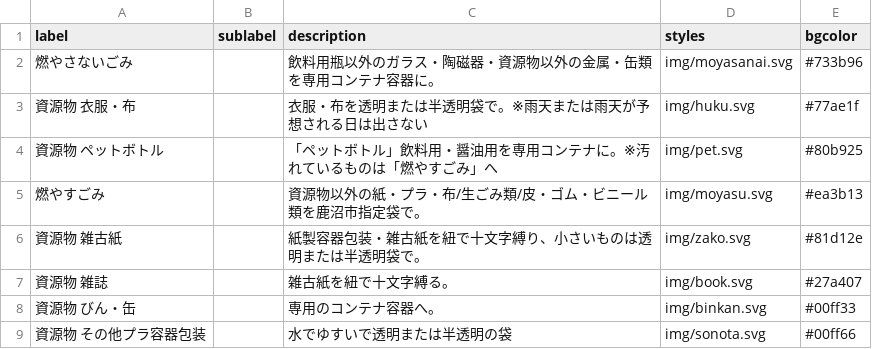
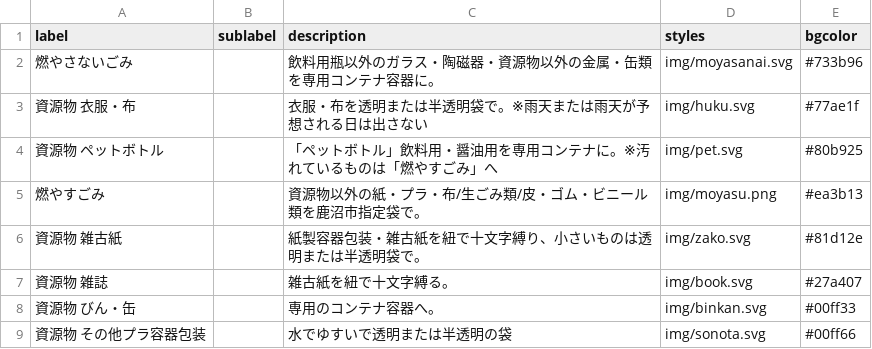
Before and after one commit to kanumashi/5374, a CSV file: data/description.csv, drawn as a sheet.

Commit message:
Update description.csv

```diff
--- a/data/description.csv
+++ b/data/description.csv
@@ -4,3 +4,3 @@ label,sublabel,description,styles,bgcolor
 資源物 ペットボトル,,「ペットボトル」飲料用・醤油用を専用コンテナに。※汚れているものは「燃やすごみ」へ,img/pet.svg,#80b925
-燃やすごみ,,資源物以外の紙・プラ・布/生ごみ類/皮・ゴム・ビニール類を鹿沼市指定袋で。,img/moyasu.svg,#ea3b13
+燃やすごみ,,資源物以外の紙・プラ・布/生ごみ類/皮・ゴム・ビニール類を鹿沼市指定袋で。,img/moyasu.png,#ea3b13
 資源物 雑古紙,,紙製容器包装・雑古紙を紐で十文字縛り、小さいものは透明または半透明袋で。,img/zako.svg,#81d12e
```
